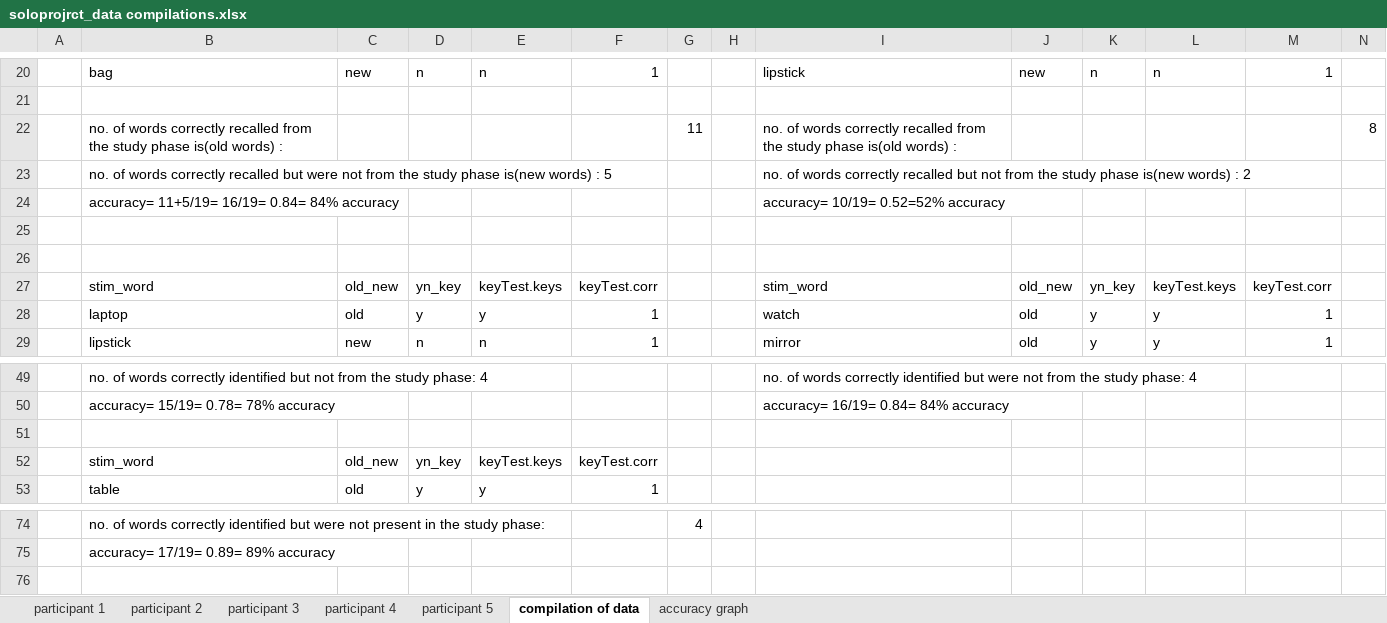
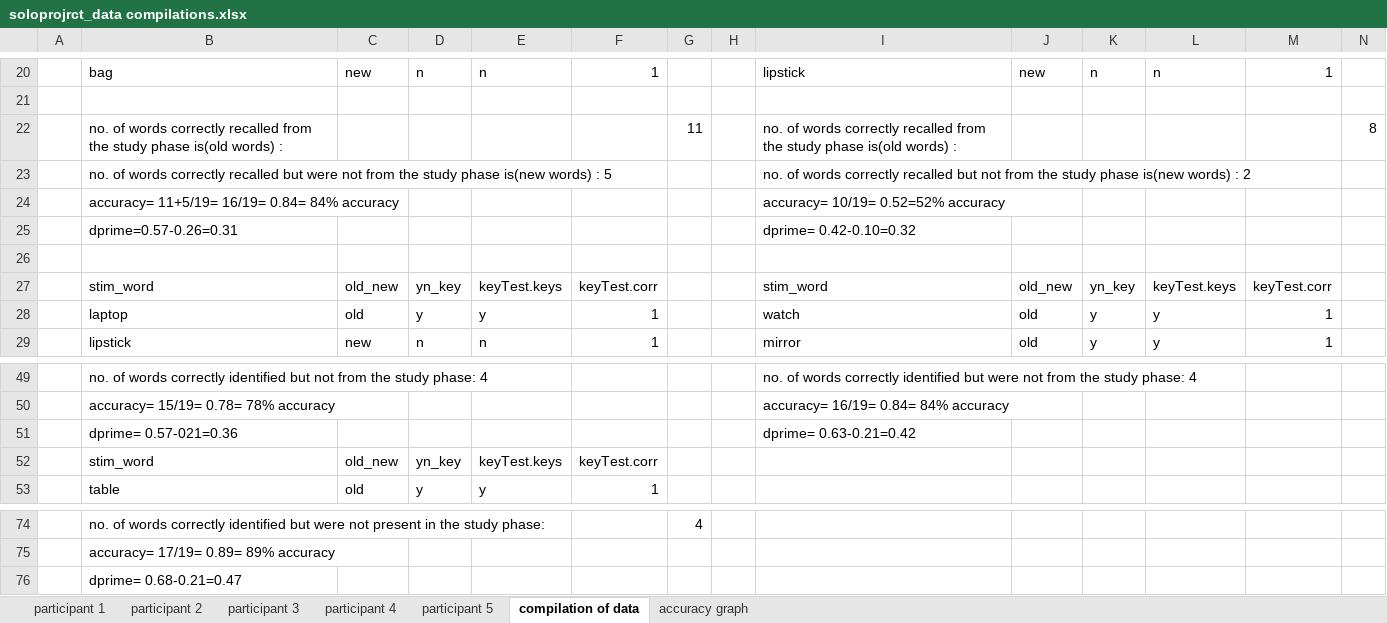
Before and after one commit to AU1920182/reports, an Excel workbook: soloprojrct_data compilations.xlsx, sheet compilation of data, drawn as a sheet; only a part is shown, gaps mark what is left out; values as stored, in another font and other column widths than the file's, no borders; the diff names each change by its address in the sheet, - before the commit and + after, or states it on an @@ line.

```diff
--- a/soloprojrct_data compilations.xlsx (sheet compilation of data)
+++ b/soloprojrct_data compilations.xlsx (sheet compilation of data)
-row 25: (empty)
+row 25:  | dprime=0.57-0.26=0.31 |  |  |  |  |  |  | dprime= 0.42-0.10=0.32
-row 51: (empty)
+row 51:  | dprime= 0.57-021=0.36 |  |  |  |  |  |  | dprime= 0.63-0.21=0.42
+row 76:  | dprime= 0.68-0.21=0.47
```
Also changed, not shown: sheet accuracy graph, charts or pictures, 1 other file.
